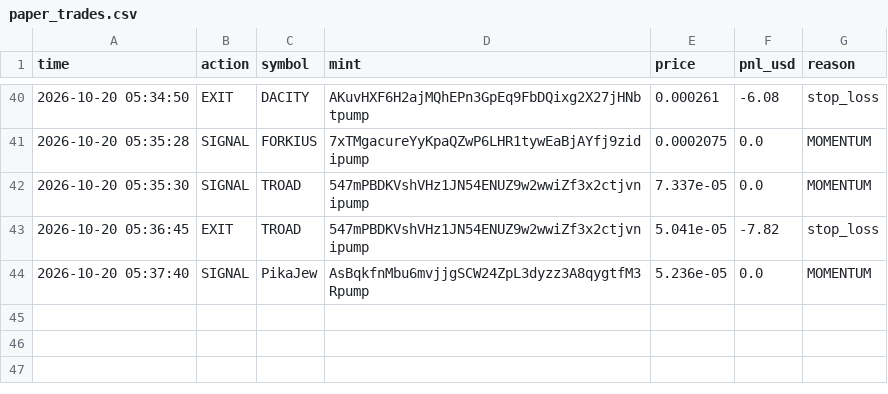
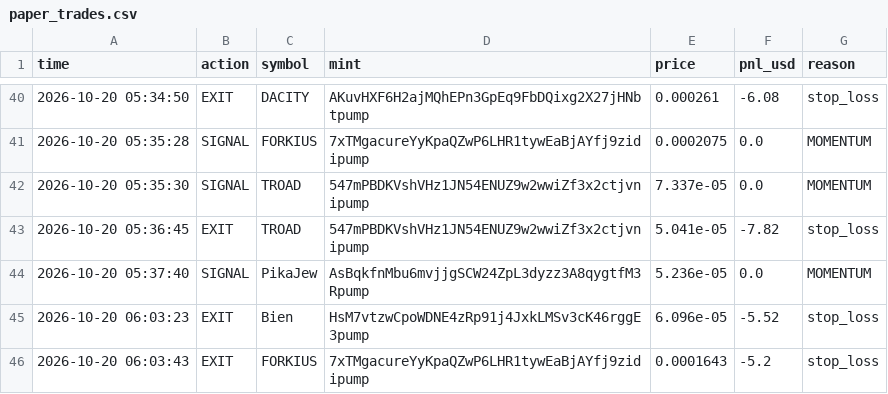
Before and after one commit to kaehwyn/signals, a CSV file: paper_trades.csv, drawn as a sheet; only a part is shown, gaps mark what is left out; the diff names each change by its address in the sheet, - before the commit and + after, or states it on an @@ line.

```diff
--- a/paper_trades.csv
+++ b/paper_trades.csv
+row 45: 2026-10-20 06:03:23 | EXIT | Bien | HsM7vtzwCpoWDNE4zRp91j4JxkLMSv3cK46rggE3pump | 6.096e-05 | -5.52 | stop_loss
+row 46: 2026-10-20 06:03:43 | EXIT | FORKIUS | 7xTMgacureYyKpaQZwP6LHR1tywEaBjAYfj9zidipump | 0.0001643 | -5.2 | stop_loss
```
Also changed, not shown: 2 other files.
